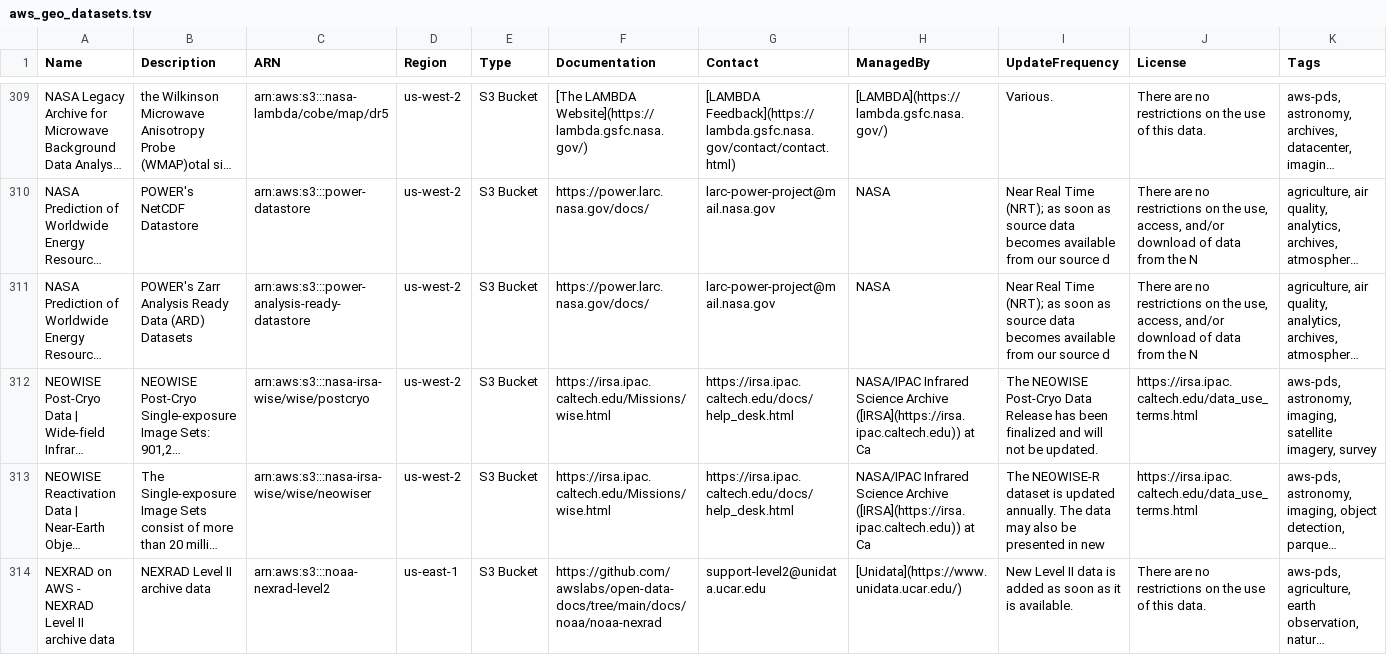
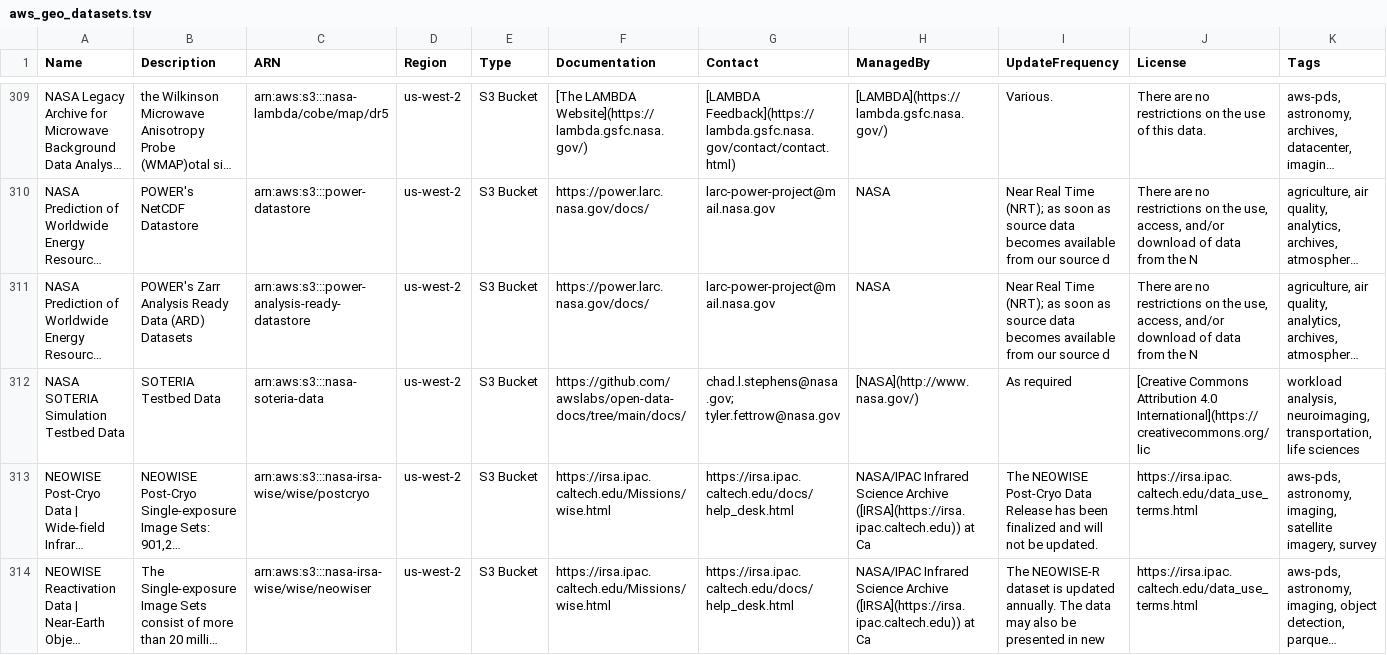
Before and after one commit to opengeos/aws-open-data-geo, a TSV file: aws_geo_datasets.tsv, drawn as a sheet; only a part is shown, gaps mark what is left out; the shorter side is filled out with more unchanged rows; long unchanged cells end in …; rows hold the shown columns only; the diff names each change by its address in the sheet, - before the commit and + after, or states it on an @@ line.

```diff
--- a/aws_geo_datasets.tsv
+++ b/aws_geo_datasets.tsv
+row 312: NASA SOTERIA Simulation Testbed Data | SOTERIA Testbed Data | arn:aws:s3:::nasa-soteria-data | us-west-2 | S3 Bucket | https://github.com/awslabs/open-data-docs/tree/main/docs/ | chad.l.stephens@nasa.gov; tyler.fettrow@nasa.gov | [NASA](http://www.nasa.gov/) | As required | [Creative Commons Attribution 4.0 International](https://creativecommons.org/lic | workload analysis, neuroimaging, transportation, life sciences
```
Also changed, not shown: 3 other files.
